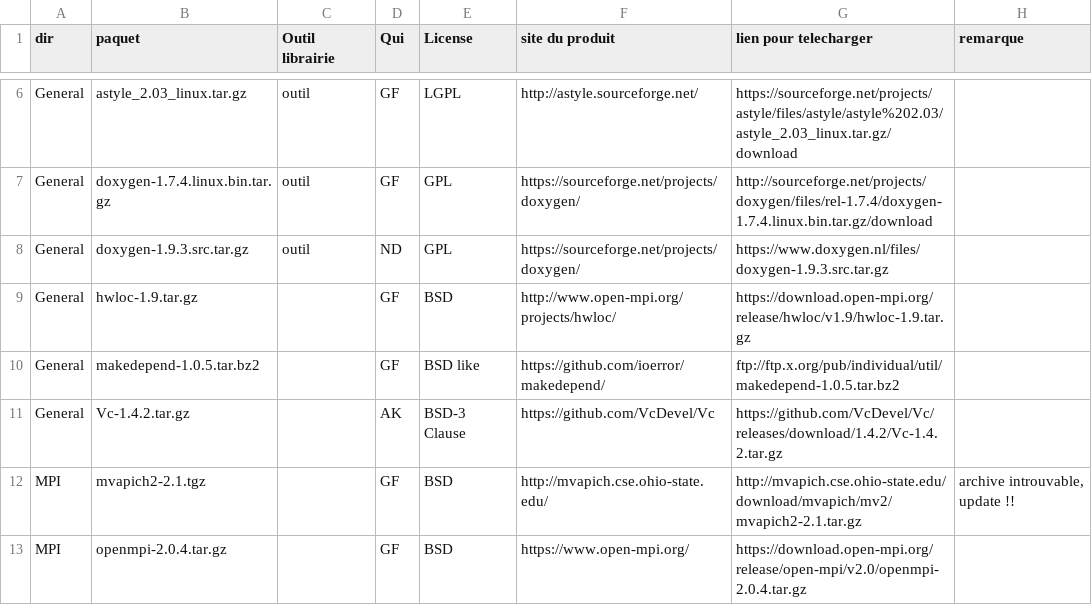
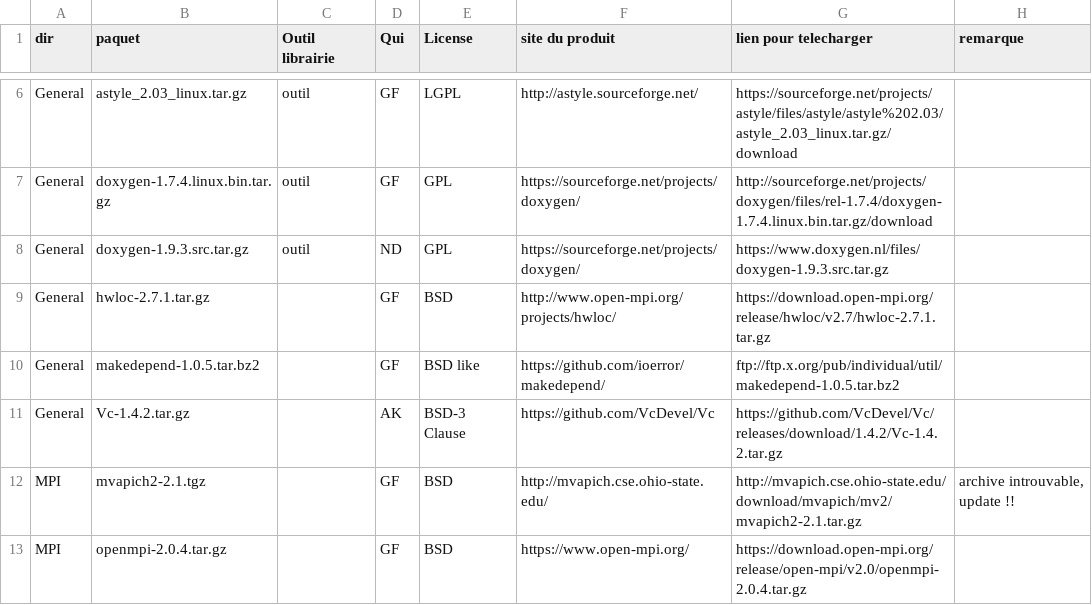
Before and after one commit to cea-trust-platform/trust-code, a CSV file: bin/gestion_externalpackages/liste_dep.csv, drawn as a sheet; only a part is shown, gaps mark what is left out.

Commit message:
[Cuda] Update hwloc for MPI CudaAware

```diff
--- a/bin/gestion_externalpackages/liste_dep.csv
+++ b/bin/gestion_externalpackages/liste_dep.csv
@@ -8,3 +8,3 @@ General,doxygen-1.7.4.linux.bin.tar.gz,outil,GF,GPL,https://sourceforge.net/proj
 General,doxygen-1.9.3.src.tar.gz,outil,ND,GPL,https://sourceforge.net/projects/doxygen/,https://www.doxygen.nl/files/doxygen-1.9.3.src.tar.gz,
-General,hwloc-1.9.tar.gz,,GF,BSD,http://www.open-mpi.org/projects/hwloc/,https://download.open-mpi.org/release/hwloc/v1.9/hwloc-1.9.tar.gz,
+General,hwloc-2.7.1.tar.gz,,GF,BSD,http://www.open-mpi.org/projects/hwloc/,https://download.open-mpi.org/release/hwloc/v2.7/hwloc-2.7.1.tar.gz,
 General,makedepend-1.0.5.tar.bz2,,GF,"BSD like",https://github.com/ioerror/makedepend/,ftp://ftp.x.org/pub/individual/util/makedepend-1.0.5.tar.bz2,
```
Also changed, not shown: 2 other files.
